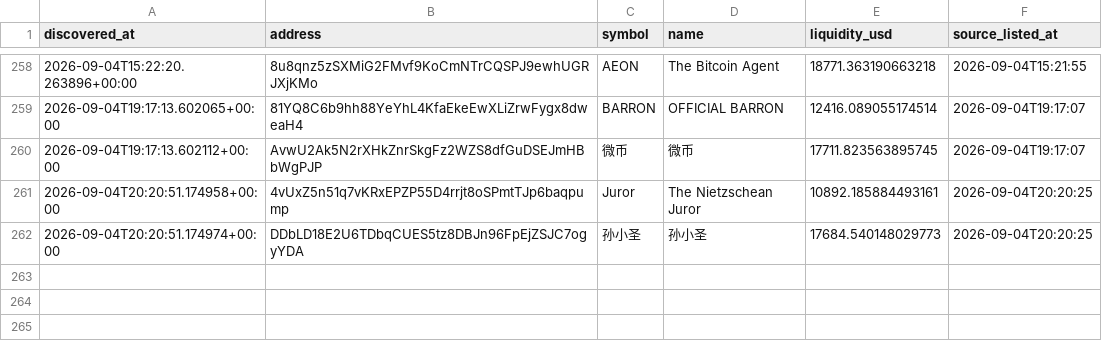
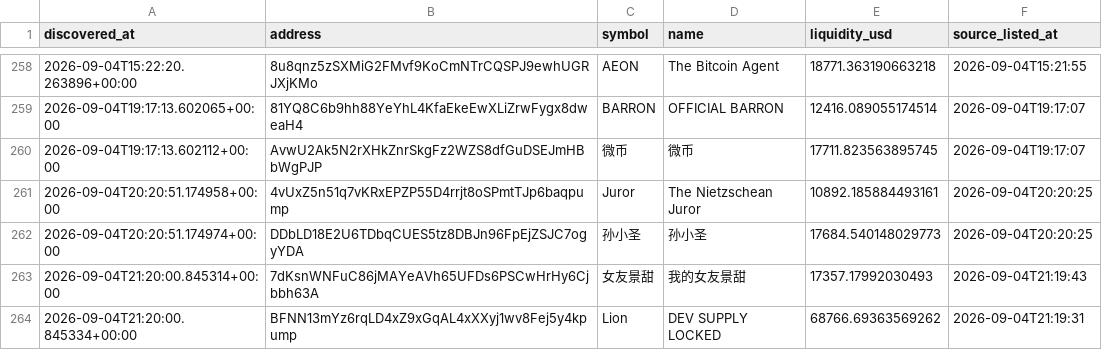
Before and after one commit to abdulrazakusman1029-ux/Nova, a CSV file: data/candidates.csv, drawn as a sheet; only a part is shown, gaps mark what is left out; the diff names each change by its address in the sheet, - before the commit and + after, or states it on an @@ line.

```diff
--- a/data/candidates.csv
+++ b/data/candidates.csv
+row 263: 2026-09-04T21:20:00.845314+00:00 | 7dKsnWNFuC86jMAYeAVh65UFDs6PSCwHrHy6Cjbbh63A | 女友景甜 | 我的女友景甜 | 17357.17992030493 | 2026-09-04T21:19:43
+row 264: 2026-09-04T21:20:00.845334+00:00 | BFNN13mYz6rqLD4xZ9xGqAL4xXXyj1wv8Fej5y4kpump | Lion | DEV SUPPLY LOCKED | 68766.69363569262 | 2026-09-04T21:19:31
```
Also changed, not shown: 2 other files.
